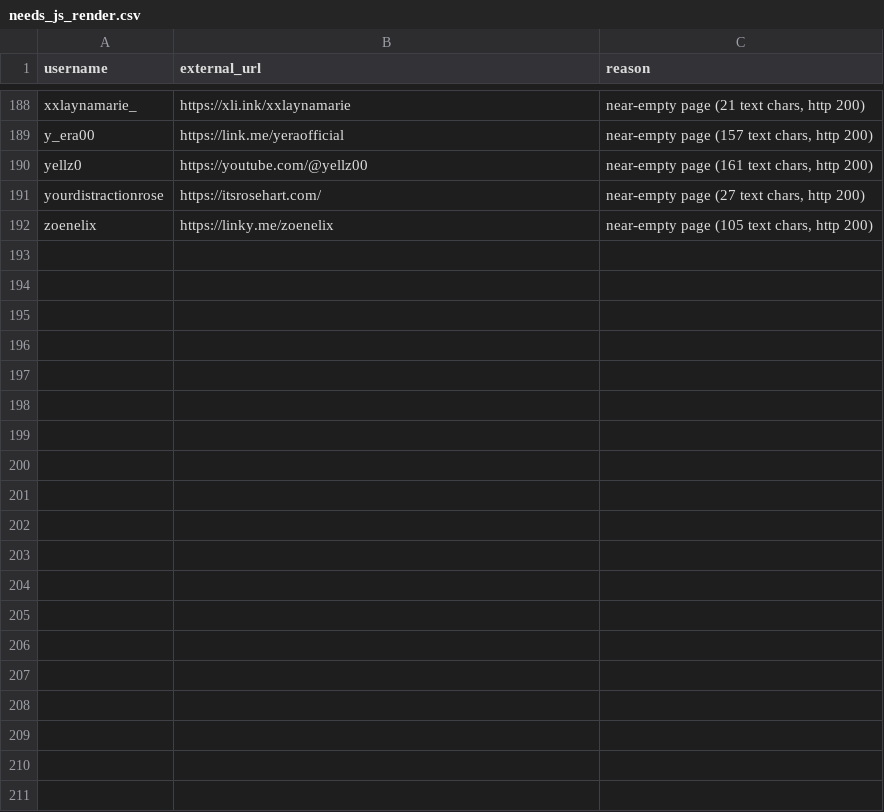
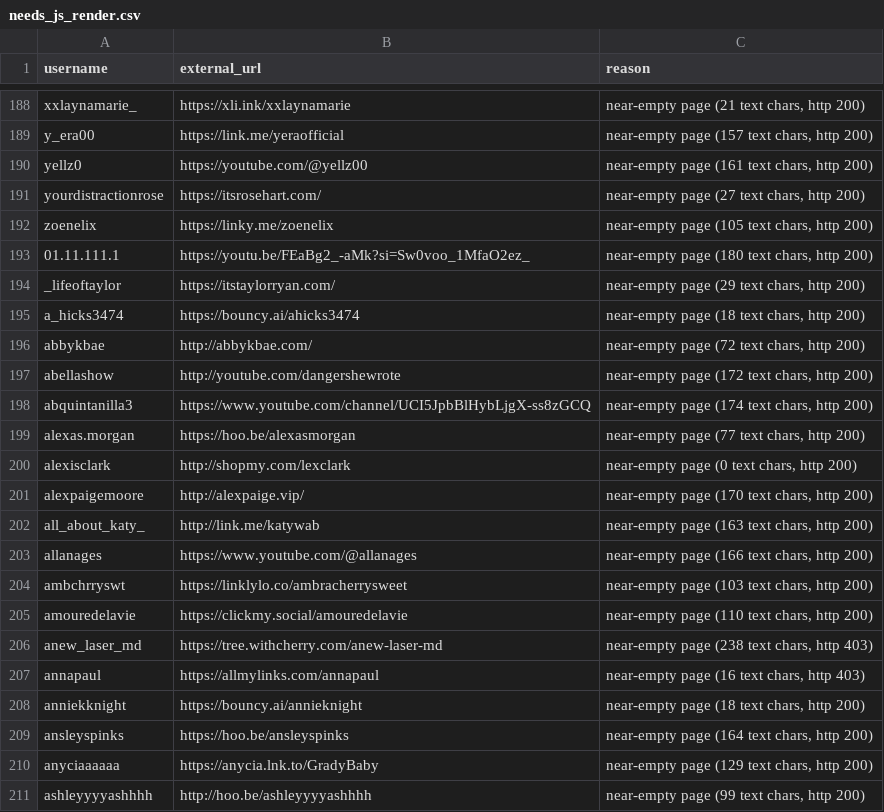
Before and after one commit to product-dot/ai-gallery, a CSV file: needs_js_render.csv, drawn as a sheet; only a part is shown, gaps mark what is left out; the diff covers the shown part only.

```diff
--- a/needs_js_render.csv
+++ b/needs_js_render.csv
@@ -192 +192,20 @@ yourdistractionrose,https://itsrosehart.com/,"near-empty page (27 text chars, ht
 zoenelix,https://linky.me/zoenelix,"near-empty page (105 text chars, http 200)"
+01.11.111.1,https://youtu.be/FEaBg2_-aMk?si=Sw0voo_1MfaO2ez_,"near-empty page (180 text chars, http 200)"
+_lifeoftaylor,https://itstaylorryan.com/,"near-empty page (29 text chars, http 200)"
+a_hicks3474,https://bouncy.ai/ahicks3474,"near-empty page (18 text chars, http 200)"
+abbykbae,http://abbykbae.com/,"near-empty page (72 text chars, http 200)"
+abellashow,http://youtube.com/dangershewrote,"near-empty page (172 text chars, http 200)"
+abquintanilla3,https://www.youtube.com/channel/UCI5JpbBlHybLjgX-ss8zGCQ,"near-empty page (174 text chars, http 200)"
+alexas.morgan,https://hoo.be/alexasmorgan,"near-empty page (77 text chars, http 200)"
+alexisclark,http://shopmy.com/lexclark,"near-empty page (0 text chars, http 200)"
+alexpaigemoore,http://alexpaige.vip/,"near-empty page (170 text chars, http 200)"
+all_about_katy_,http://link.me/katywab,"near-empty page (163 text chars, http 200)"
+allanages,https://www.youtube.com/@allanages,"near-empty page (166 text chars, http 200)"
+ambchrryswt,https://linklylo.co/ambracherrysweet,"near-empty page (103 text chars, http 200)"
+amouredelavie,https://clickmy.social/amouredelavie,"near-empty page (110 text chars, http 200)"
+anew_laser_md,https://tree.withcherry.com/anew-laser-md,"near-empty page (238 text chars, http 403)"
+annapaul,https://allmylinks.com/annapaul,"near-empty page (16 text chars, http 403)"
+anniekknight,https://bouncy.ai/annieknight,"near-empty page (18 text chars, http 200)"
+ansleyspinks,https://hoo.be/ansleyspinks,"near-empty page (164 text chars, http 200)"
+anyciaaaaaa,https://anycia.lnk.to/GradyBaby,"near-empty page (129 text chars, http 200)"
+ashleyyyyashhhh,http://hoo.be/ashleyyyyashhhh,"near-empty page (99 text chars, http 200)"
```
Also changed, not shown: 11 added rows elsewhere in this file, 5 other files.
